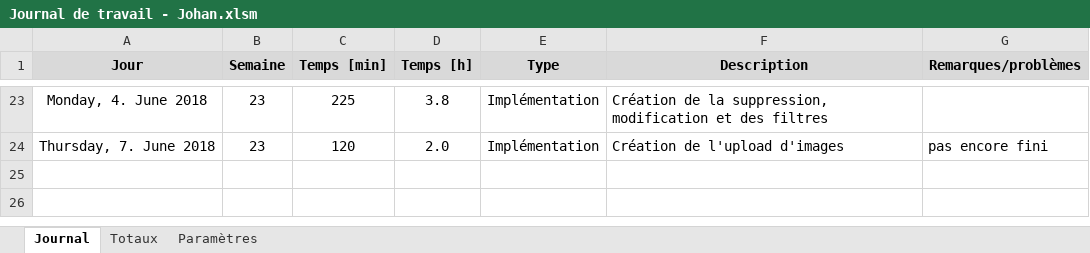
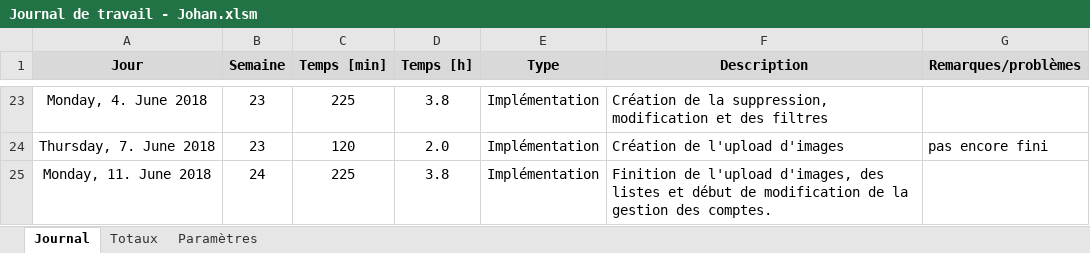
Before and after one commit to JohanVoland/FreeSport, an Excel workbook: Documentation/Journal de travail - Johan.xlsm, sheet Journal, drawn as a sheet; only a part is shown, gaps mark what is left out; values as stored, in another font and other column widths than the file's, no borders; charts and pictures not drawn; the diff names each change by its address in the sheet, - before the commit and + after, or states it on an @@ line.

Commit message:
Gestion des comptes
Certains onglets ne sont visibles que par certains utilisateurs. Légé bug qui fait la liste des onglets ne se met pas à jours intsantanéament après une déconnexion.

```diff
--- a/Documentation/Journal de travail - Johan.xlsm (sheet Journal)
+++ b/Documentation/Journal de travail - Johan.xlsm (sheet Journal)
+row 25: Monday, 11. June 2018 | 24 | 225 | 3.8 | Implémentation | Finition de l'upload d'images, des listes et début de modification de la gestion des comptes.
```
Also changed, not shown: 5 other files.
